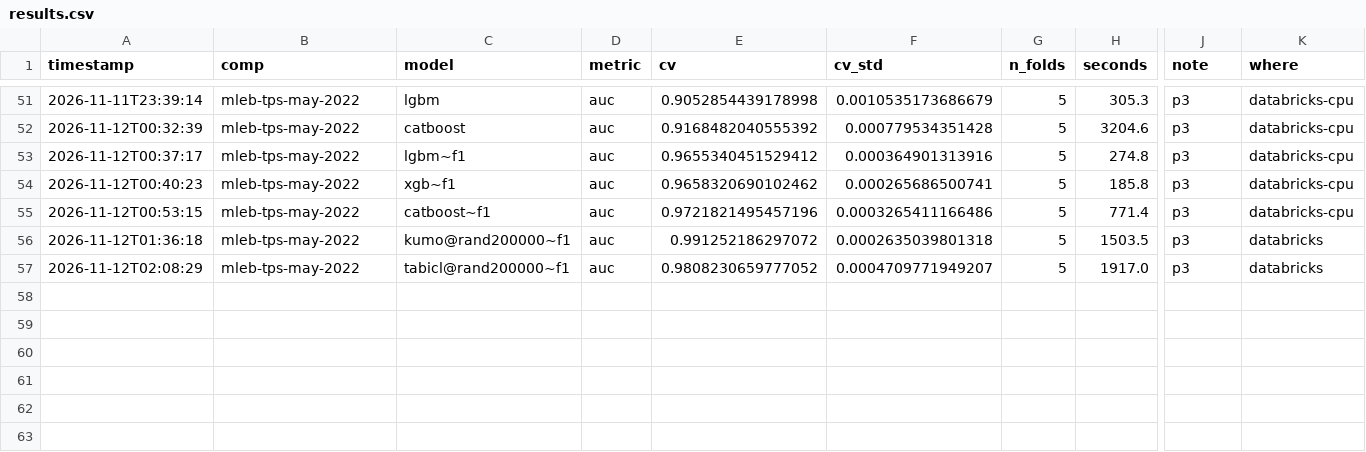
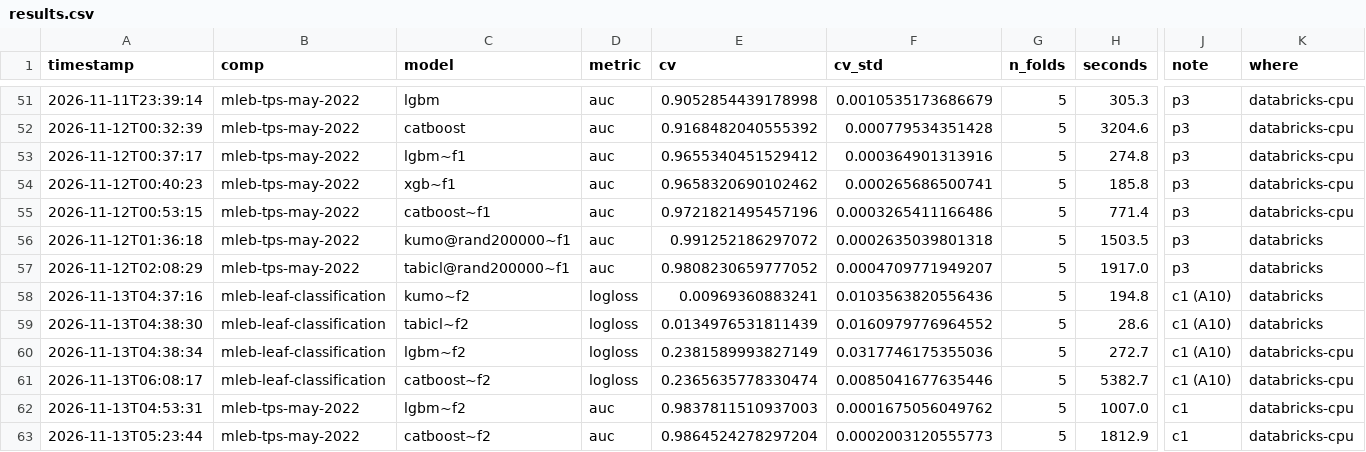
Before and after one commit to Aiden-Jeon/fm-agent-bench, a CSV file: results/results.csv, drawn as a sheet; only a part is shown, gaps mark what is left out; rows hold the shown columns only; the diff names each change by its address in the sheet, - before the commit and + after, or states it on an @@ line.

Commit message:
C2 2회째: leaf · nomad 에서 +fm 반복 (+ leaf Agent 2회째) + 진행 중 제출 사본 (#14)
* C2 2회째: leaf · nomad 에서 +fm 반복 (+ leaf Agent 2회째) + 진행 중 제출 사본

- leaf 4설정 (+fm·Agent 2회째), nomad 3설정 (+fm 2회째) 을 rep 2 로 돌림 (#13)
- 실행기: 2분마다 진행 기록을 올릴 때 제출이 바뀌었으면 제출·작업 코드·meta 도 progress/ 에 둠
- 정리 작업: 마지막 회수 (meta.json) 없이 죽은 실행은 progress/ 사본으로 회수·채점, run_crashed 열
  (leaf × Claude Code +cont +fm 이 AI Runtime 플랫폼 오류로 4번 죽음, 앞 3번은 exclude)
- docs/mle-bench.md: 대회별 표에 2회째, "C2 2회째" 섹션 (결과·해석·실행 메모), 구현·운영 기록
- README 대시보드 C2 열 (nomad 0.04545, leaf 0.00000), roadmap
- results/results.csv: 다른 worktree 의 leaf C1 (~f2) 4행이 sync 로 같이 들어옴

Co-authored-by: Isaac <no-reply@databricks.com>

* 리뷰 반영: 진행 중 제출 사본을 짝 검증·회차별 meta 로, 문서의 제출 FM 정정

- sync_progress: meta.json 은 회차마다 (노드 사양·사전 점검·segments_started), 제출은 submission.json (sha256·mtime·형식 검사)
  과 짝으로 (새 csv 전에 json 을 지우고 csv 뒤에 씀, 읽는 사이 바뀌면 다음 회차), workspace.tgz 는 10분마다 따로 (tar 실패가
  제출 사본을 막지 않게), pip_before.txt·full_instructions.txt 는 한 번. 단계마다 예외를 따로 잡음
- run_harness: segments_started (돌던 구간까지 셈)
- recover_from_progress: 잘린 meta·json 은 {} (정리 작업이 계속 실패하지 않게), sha256 이 맞는 제출만, 열리는 tgz 만,
  continues 는 돌던 구간까지, timed_out·exit_code 는 None. posthoc 의 pip_added 는 pip_after.txt 가 없으면 None
- docs: 2회째 제출에 든 FM 을 최종 코드로 정정 (leaf × AIDE × Sonnet·Claude Code 는 Kumo 단독), 플랫폼 오류 횟수 (4회, 다른 실행 10개)
  를 실행 메모와 맞춤, 크래시 행의 continues (표 6, 실제 7), 구현 설명

Co-authored-by: Isaac <no-reply@databricks.com>

---------

Co-authored-by: Isaac <no-reply@databricks.com>

```diff
--- a/results/results.csv
+++ b/results/results.csv
+row 58: 2026-11-13T04:37:16 | mleb-leaf-classification | kumo~f2 | logloss | 0.00969360883241 | 0.0103563820556436 | 5 | 194.8 | c1 (A10) | databricks
+row 59: 2026-11-13T04:38:30 | mleb-leaf-classification | tabicl~f2 | logloss | 0.0134976531811439 | 0.0160979776964552 | 5 | 28.6 | c1 (A10) | databricks
+row 60: 2026-11-13T04:38:34 | mleb-leaf-classification | lgbm~f2 | logloss | 0.2381589993827149 | 0.0317746175355036 | 5 | 272.7 | c1 (A10) | databricks-cpu
+row 61: 2026-11-13T06:08:17 | mleb-leaf-classification | catboost~f2 | logloss | 0.2365635778330474 | 0.0085041677635446 | 5 | 5382.7 | c1 (A10) | databricks-cpu
+row 62: 2026-11-13T04:53:31 | mleb-tps-may-2022 | lgbm~f2 | auc | 0.9837811510937003 | 0.0001675056049762 | 5 | 1007.0 | c1 | databricks-cpu
+row 63: 2026-11-13T05:23:44 | mleb-tps-may-2022 | catboost~f2 | auc | 0.9864524278297204 | 0.0002003120555773 | 5 | 1812.9 | c1 | databricks-cpu
```
Also changed, not shown: results/mlebench_runs.csv, 6 other files.
